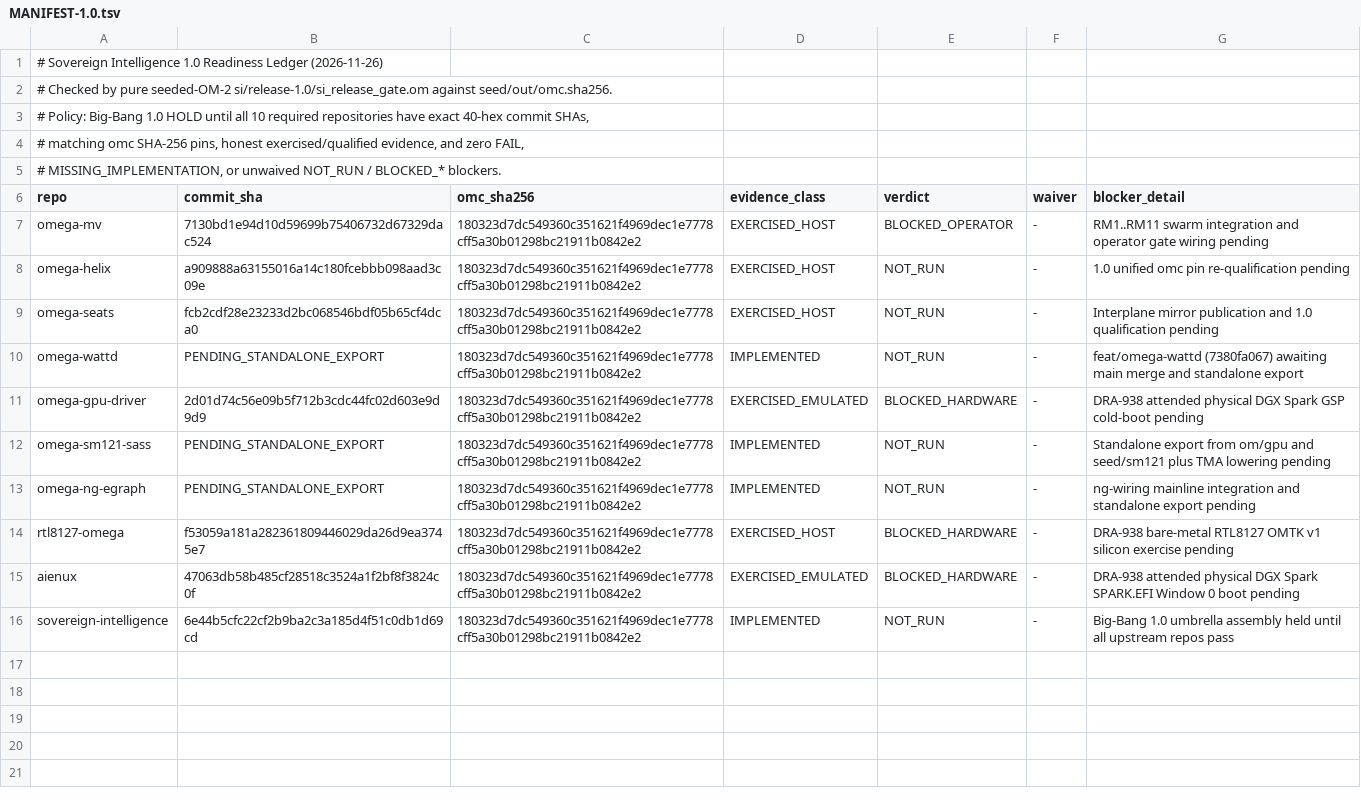
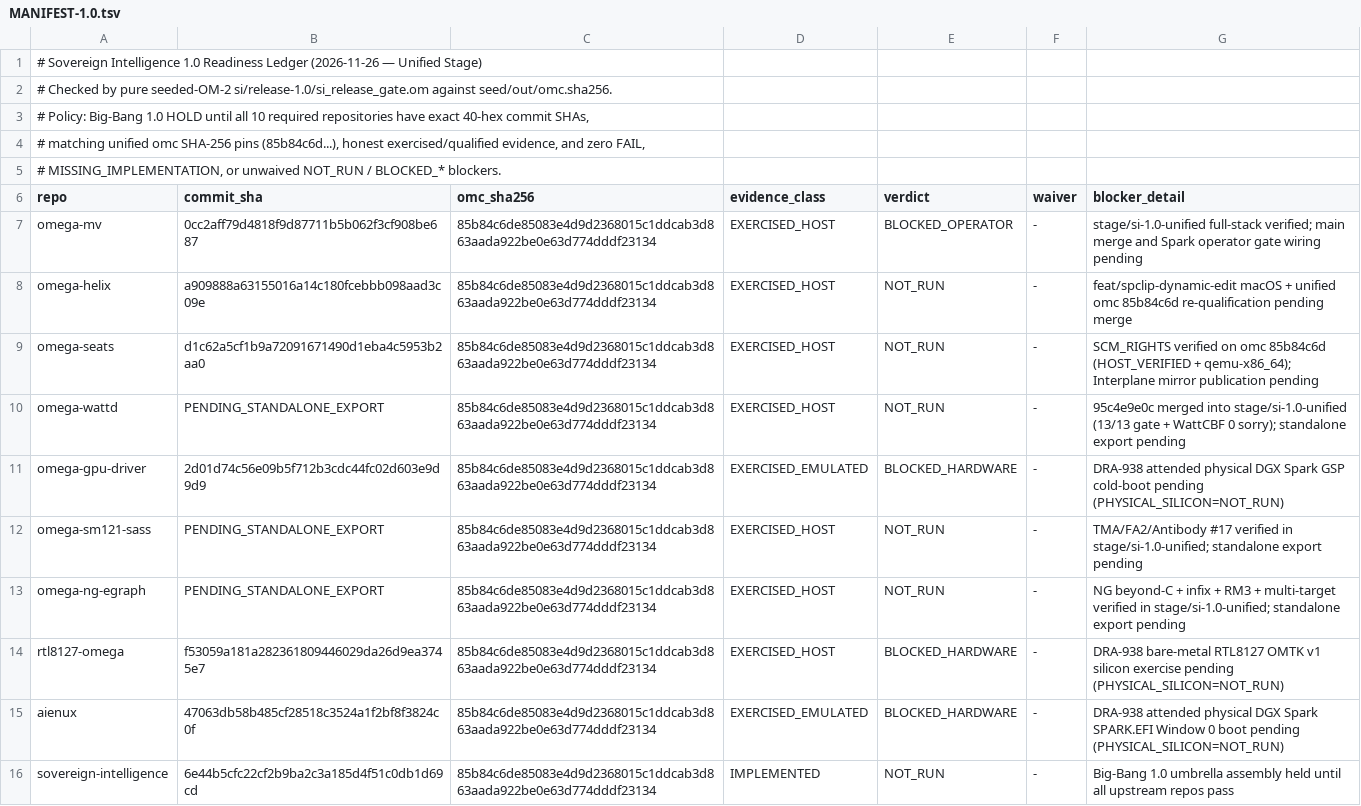
Before and after one commit to drakestapleton/omega-mv, a TSV file: si/release-1.0/MANIFEST-1.0.tsv, drawn as a sheet.

Commit message:
stage/si-1.0-unified: unify ng.units digests, omc 85b84c6d pins, DDC/boot docs, CONTRIBUTORS, and FOLDERS

```diff
--- a/si/release-1.0/MANIFEST-1.0.tsv
+++ b/si/release-1.0/MANIFEST-1.0.tsv
@@ -1,16 +1,16 @@
-# Sovereign Intelligence 1.0 Readiness Ledger (2026-11-26)
+# Sovereign Intelligence 1.0 Readiness Ledger (2026-11-26 — Unified Stage)
 # Checked by pure seeded-OM-2 si/release-1.0/si_release_gate.om against seed/out/omc.sha256.
 # Policy: Big-Bang 1.0 HOLD until all 10 required repositories have exact 40-hex commit SHAs,
-# matching omc SHA-256 pins, honest exercised/qualified evidence, and zero FAIL,
+# matching unified omc SHA-256 pins (85b84c6d...), honest exercised/qualified evidence, and zero FAIL,
 # MISSING_IMPLEMENTATION, or unwaived NOT_RUN / BLOCKED_* blockers.
 repo	commit_sha	omc_sha256	evidence_class	verdict	waiver	blocker_detail
-omega-mv	7130bd1e94d10d59699b75406732d67329dac524	180323d7dc549360c351621f4969dec1e7778cff5a30b01298bc21911b0842e2	EXERCISED_HOST	BLOCKED_OPERATOR	-	RM1..RM11 swarm integration and operator gate wiring pending
-omega-helix	a909888a63155016a14c180fcebbb098aad3c09e	180323d7dc549360c351621f4969dec1e7778cff5a30b01298bc21911b0842e2	EXERCISED_HOST	NOT_RUN	-	1.0 unified omc pin re-qualification pending
-omega-seats	fcb2cdf28e23233d2bc068546bdf05b65cf4dca0	180323d7dc549360c351621f4969dec1e7778cff5a30b01298bc21911b0842e2	EXERCISED_HOST	NOT_RUN	-	Interplane mirror publication and 1.0 qualification pending
-omega-wattd	PENDING_STANDALONE_EXPORT	180323d7dc549360c351621f4969dec1e7778cff5a30b01298bc21911b0842e2	IMPLEMENTED	NOT_RUN	-	feat/omega-wattd (7380fa067) awaiting main merge and standalone export
-omega-gpu-driver	2d01d74c56e09b5f712b3cdc44fc02d603e9d9d9	180323d7dc549360c351621f4969dec1e7778cff5a30b01298bc21911b0842e2	EXERCISED_EMULATED	BLOCKED_HARDWARE	-	DRA-938 attended physical DGX Spark GSP cold-boot pending
-omega-sm121-sass	PENDING_STANDALONE_EXPORT	180323d7dc549360c351621f4969dec1e7778cff5a30b01298bc21911b0842e2	IMPLEMENTED	NOT_RUN	-	Standalone export from om/gpu and seed/sm121 plus TMA lowering pending
-omega-ng-egraph	PENDING_STANDALONE_EXPORT	180323d7dc549360c351621f4969dec1e7778cff5a30b01298bc21911b0842e2	IMPLEMENTED	NOT_RUN	-	ng-wiring mainline integration and standalone export pending
-rtl8127-omega	f53059a181a282361809446029da26d9ea3745e7	180323d7dc549360c351621f4969dec1e7778cff5a30b01298bc21911b0842e2	EXERCISED_HOST	BLOCKED_HARDWARE	-	DRA-938 bare-metal RTL8127 OMTK v1 silicon exercise pending
-aienux	47063db58b485cf28518c3524a1f2bf8f3824c0f	180323d7dc549360c351621f4969dec1e7778cff5a30b01298bc21911b0842e2	EXERCISED_EMULATED	BLOCKED_HARDWARE	-	DRA-938 attended physical DGX Spark SPARK.EFI Window 0 boot pending
-sovereign-intelligence	6e44b5cfc22cf2b9ba2c3a185d4f51c0db1d69cd	180323d7dc549360c351621f4969dec1e7778cff5a30b01298bc21911b0842e2	IMPLEMENTED	NOT_RUN	-	Big-Bang 1.0 umbrella assembly held until all upstream repos pass
+omega-mv	0cc2aff79d4818f9d87711b5b062f3cf908be687	85b84c6de85083e4d9d2368015c1ddcab3d863aada922be0e63d774dddf23134	EXERCISED_HOST	BLOCKED_OPERATOR	-	stage/si-1.0-unified full-stack verified; main merge and Spark operator gate wiring pending
+omega-helix	a909888a63155016a14c180fcebbb098aad3c09e	85b84c6de85083e4d9d2368015c1ddcab3d863aada922be0e63d774dddf23134	EXERCISED_HOST	NOT_RUN	-	feat/spclip-dynamic-edit macOS + unified omc 85b84c6d re-qualification pending merge
+omega-seats	d1c62a5cf1b9a72091671490d1eba4c5953b2aa0	85b84c6de85083e4d9d2368015c1ddcab3d863aada922be0e63d774dddf23134	EXERCISED_HOST	NOT_RUN	-	SCM_RIGHTS verified on omc 85b84c6d (HOST_VERIFIED + qemu-x86_64); Interplane mirror publication pending
+omega-wattd	PENDING_STANDALONE_EXPORT	85b84c6de85083e4d9d2368015c1ddcab3d863aada922be0e63d774dddf23134	EXERCISED_HOST	NOT_RUN	-	95c4e9e0c merged into stage/si-1.0-unified (13/13 gate + WattCBF 0 sorry); standalone export pending
+omega-gpu-driver	2d01d74c56e09b5f712b3cdc44fc02d603e9d9d9	85b84c6de85083e4d9d2368015c1ddcab3d863aada922be0e63d774dddf23134	EXERCISED_EMULATED	BLOCKED_HARDWARE	-	DRA-938 attended physical DGX Spark GSP cold-boot pending (PHYSICAL_SILICON=NOT_RUN)
+omega-sm121-sass	PENDING_STANDALONE_EXPORT	85b84c6de85083e4d9d2368015c1ddcab3d863aada922be0e63d774dddf23134	EXERCISED_HOST	NOT_RUN	-	TMA/FA2/Antibody #17 verified in stage/si-1.0-unified; standalone export pending
+omega-ng-egraph	PENDING_STANDALONE_EXPORT	85b84c6de85083e4d9d2368015c1ddcab3d863aada922be0e63d774dddf23134	EXERCISED_HOST	NOT_RUN	-	NG beyond-C + infix + RM3 + multi-target verified in stage/si-1.0-unified; standalone export pending
+rtl8127-omega	f53059a181a282361809446029da26d9ea3745e7	85b84c6de85083e4d9d2368015c1ddcab3d863aada922be0e63d774dddf23134	EXERCISED_HOST	BLOCKED_HARDWARE	-	DRA-938 bare-metal RTL8127 OMTK v1 silicon exercise pending (PHYSICAL_SILICON=NOT_RUN)
+aienux	47063db58b485cf28518c3524a1f2bf8f3824c0f	85b84c6de85083e4d9d2368015c1ddcab3d863aada922be0e63d774dddf23134	EXERCISED_EMULATED	BLOCKED_HARDWARE	-	DRA-938 attended physical DGX Spark SPARK.EFI Window 0 boot pending (PHYSICAL_SILICON=NOT_RUN)
+sovereign-intelligence	6e44b5cfc22cf2b9ba2c3a185d4f51c0db1d69cd	85b84c6de85083e4d9d2368015c1ddcab3d863aada922be0e63d774dddf23134	IMPLEMENTED	NOT_RUN	-	Big-Bang 1.0 umbrella assembly held until all upstream repos pass
```
Also changed, not shown: 7 other files.
